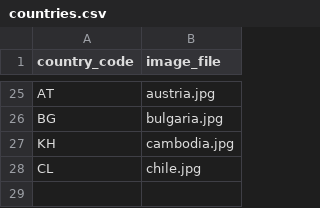
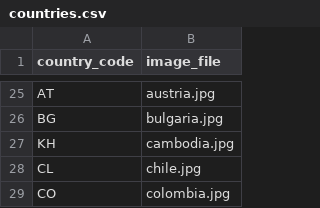
Before and after one commit to nicolas-trente-ans/le-monde-des-contrats-sociaux, a CSV file: public/assets/data/countries.csv, drawn as a sheet; only a part is shown, gaps mark what is left out; the diff names each change by its address in the sheet, - before the commit and + after, or states it on an @@ line.

```diff
--- a/public/assets/data/countries.csv
+++ b/public/assets/data/countries.csv
+row 29: CO | colombia.jpg
```
Also changed, not shown: public/assets/data/Localization.csv, public/assets/data/quiz_score_profiles.csv, 2 other files.
